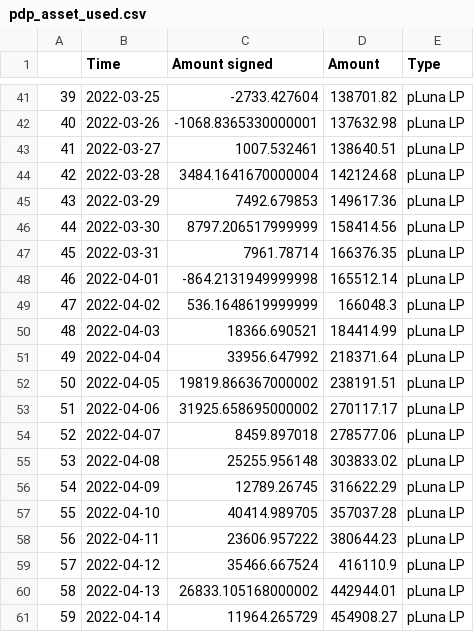
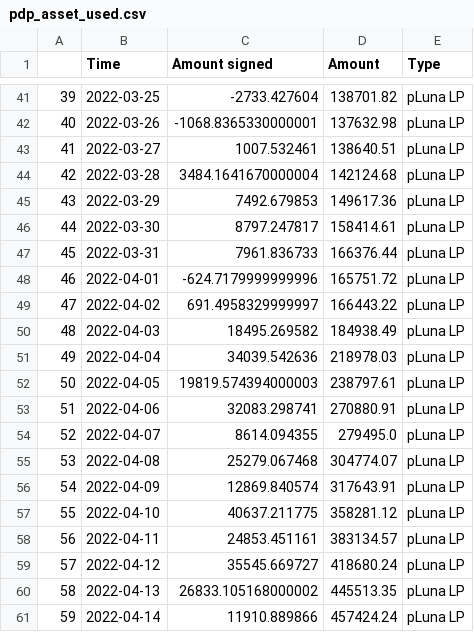
Before and after one commit to IncioMan/prism_analytics, a CSV file: data/processed/pdp_asset_used.csv, drawn as a sheet; only a part is shown, gaps mark what is left out; the diff covers the shown part only.

```diff
--- a/data/processed/pdp_asset_used.csv
+++ b/data/processed/pdp_asset_used.csv
@@ -45,17 +45,17 @@
 43,2022-03-29,7492.679853,149617.36,pLuna LP
-44,2022-03-30,8797.206517999999,158414.56,pLuna LP
-45,2022-03-31,7961.78714,166376.35,pLuna LP
-46,2022-04-01,-864.2131949999998,165512.14,pLuna LP
-47,2022-04-02,536.1648619999999,166048.3,pLuna LP
-48,2022-04-03,18366.690521,184414.99,pLuna LP
-49,2022-04-04,33956.647992,218371.64,pLuna LP
-50,2022-04-05,19819.866367000002,238191.51,pLuna LP
-51,2022-04-06,31925.658695000002,270117.17,pLuna LP
-52,2022-04-07,8459.897018,278577.06,pLuna LP
-53,2022-04-08,25255.956148,303833.02,pLuna LP
-54,2022-04-09,12789.26745,316622.29,pLuna LP
-55,2022-04-10,40414.989705,357037.28,pLuna LP
-56,2022-04-11,23606.957222,380644.23,pLuna LP
-57,2022-04-12,35466.667524,416110.9,pLuna LP
-58,2022-04-13,26833.105168000002,442944.01,pLuna LP
-59,2022-04-14,11964.265729,454908.27,pLuna LP
+44,2022-03-30,8797.247817,158414.61,pLuna LP
+45,2022-03-31,7961.836733,166376.44,pLuna LP
+46,2022-04-01,-624.7179999999996,165751.72,pLuna LP
+47,2022-04-02,691.4958329999997,166443.22,pLuna LP
+48,2022-04-03,18495.269582,184938.49,pLuna LP
+49,2022-04-04,34039.542636,218978.03,pLuna LP
+50,2022-04-05,19819.574394000003,238797.61,pLuna LP
+51,2022-04-06,32083.298741,270880.91,pLuna LP
+52,2022-04-07,8614.094355,279495.0,pLuna LP
+53,2022-04-08,25279.067468,304774.07,pLuna LP
+54,2022-04-09,12869.840574,317643.91,pLuna LP
+55,2022-04-10,40637.211775,358281.12,pLuna LP
+56,2022-04-11,24853.451161,383134.57,pLuna LP
+57,2022-04-12,35545.669727,418680.24,pLuna LP
+58,2022-04-13,26833.105168000002,445513.35,pLuna LP
+59,2022-04-14,11910.889866,457424.24,pLuna LP
```
Also changed, not shown: 11 edited cells elsewhere in this file, data/processed/aprs.csv, data/processed/pdp_asset_unused.csv, 6 other files.
